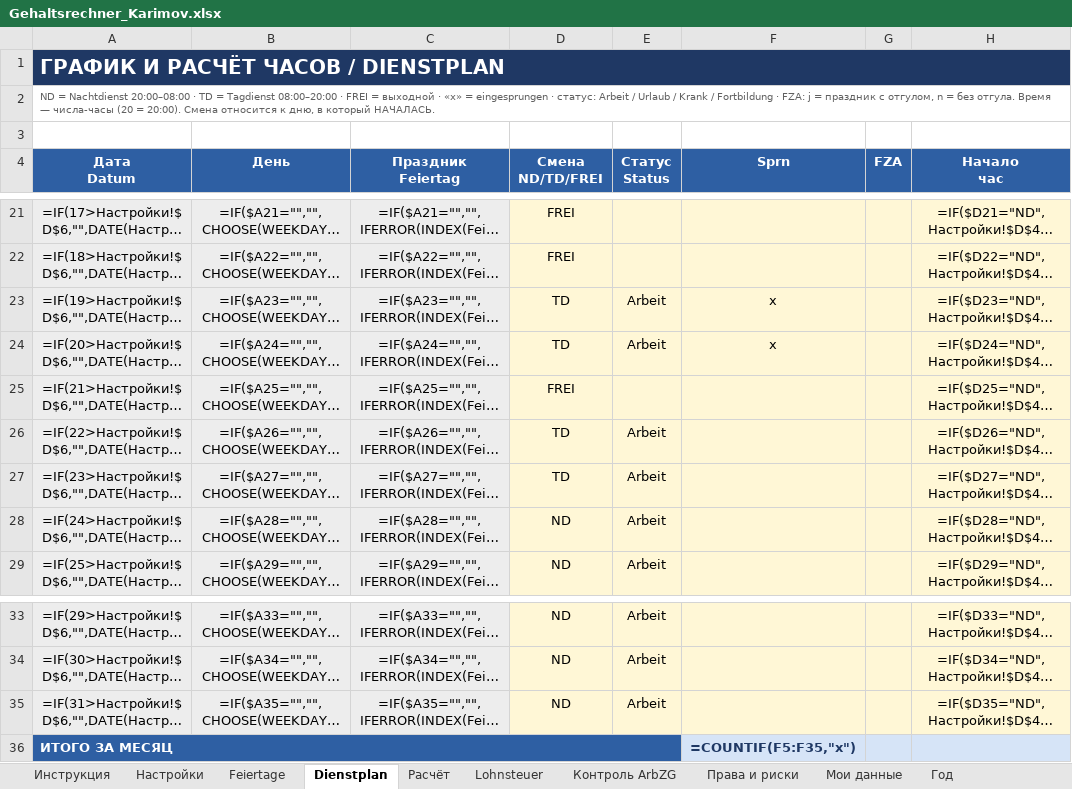
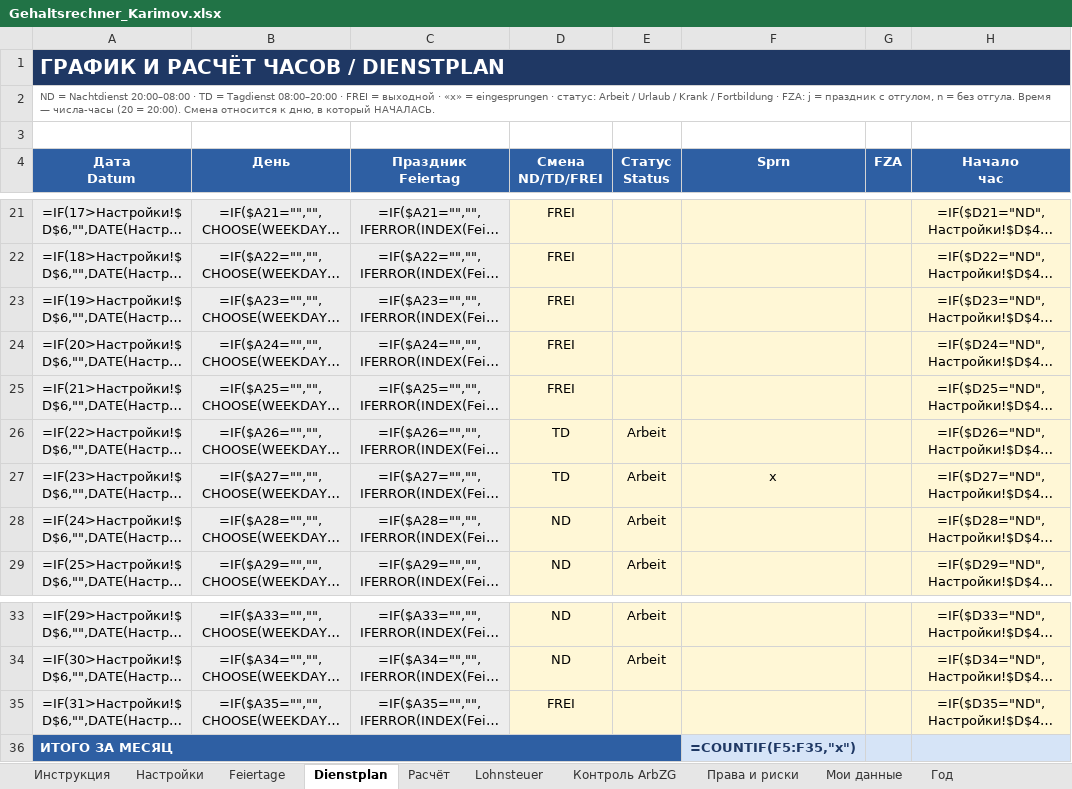
Before and after one commit to AlisherL7/Alisher, an Excel workbook: Gehaltsrechner_Karimov.xlsx, sheet Dienstplan, drawn as a sheet; only a part is shown, gaps mark what is left out; long unchanged cells end in …; values as stored, in another font and other column widths than the file's, no borders; formulas without a stored value are shown as written; conditional formats not drawn; the diff names each change by its address in the sheet, - before the commit and + after, or states it on an @@ line.

```diff
--- a/Gehaltsrechner_Karimov.xlsx (sheet Dienstplan)
+++ b/Gehaltsrechner_Karimov.xlsx (sheet Dienstplan)
-D23:D24 (Смена ND/TD/FREI): TD
+D23:D24 (Смена ND/TD/FREI): FREI
-E23:E24 (Статус Status): Arbeit
+E23:E24 (Статус Status): (empty)
-F23:F24 (Sprn): x
+F23:F24 (Sprn): (empty)
-F27 (Sprn): (empty)
+F27 (Sprn): x
-D35 (Смена ND/TD/FREI): ND
+D35 (Смена ND/TD/FREI): FREI
-E35 (Статус Status): Arbeit
+E35 (Статус Status): (empty)
```
Also changed, not shown: sheet Инструкция, sheet Настройки, other sheet tabs, hidden cells, 1 other file.
